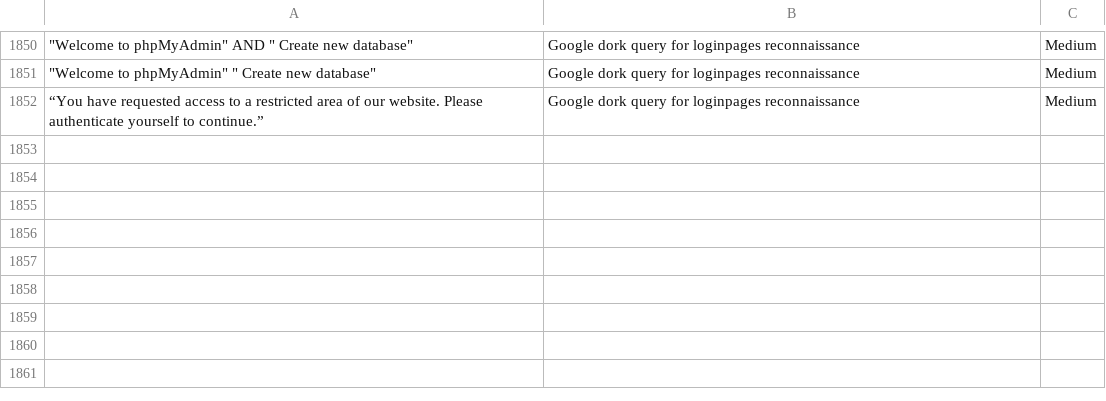
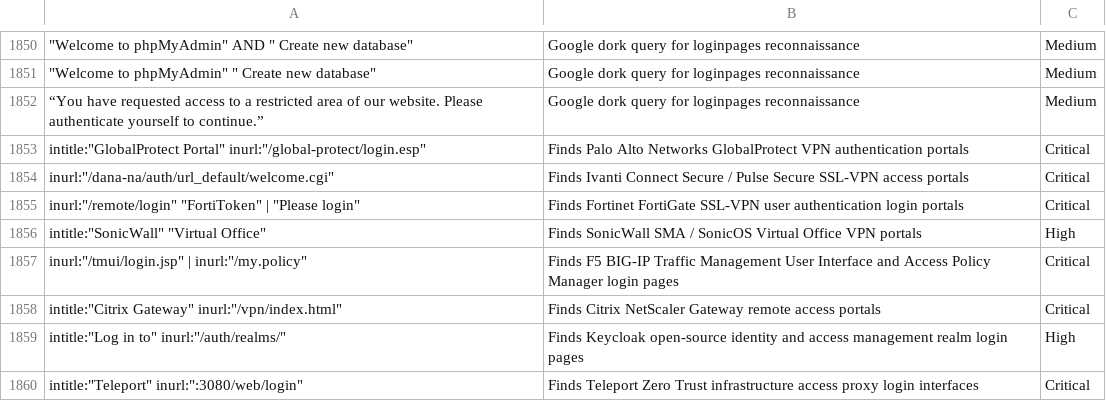
Before and after one commit to frknaykc/SecOps-Google-Dork-Collection, a CSV file: LoginPages/GoogleDork-LoginPages.csv, drawn as a sheet; only a part is shown, gaps mark what is left out; the diff names each change by its address in the sheet, - before the commit and + after, or states it on an @@ line.

```diff
--- a/LoginPages/GoogleDork-LoginPages.csv
+++ b/LoginPages/GoogleDork-LoginPages.csv
+row 1853: intitle:"GlobalProtect Portal" inurl:"/global-protect/login.esp" | Finds Palo Alto Networks GlobalProtect VPN authentication portals | Critical
+row 1854: inurl:"/dana-na/auth/url_default/welcome.cgi" | Finds Ivanti Connect Secure / Pulse Secure SSL-VPN access portals | Critical
+row 1855: inurl:"/remote/login" "FortiToken" | "Please login" | Finds Fortinet FortiGate SSL-VPN user authentication login portals | Critical
+row 1856: intitle:"SonicWall" "Virtual Office" | Finds SonicWall SMA / SonicOS Virtual Office VPN portals | High
+row 1857: inurl:"/tmui/login.jsp" | inurl:"/my.policy" | Finds F5 BIG-IP Traffic Management User Interface and Access Policy Manager login pages | Critical
+row 1858: intitle:"Citrix Gateway" inurl:"/vpn/index.html" | Finds Citrix NetScaler Gateway remote access portals | Critical
+row 1859: intitle:"Log in to" inurl:"/auth/realms/" | Finds Keycloak open-source identity and access management realm login pages | High
+row 1860: intitle:"Teleport" inurl:":3080/web/login" | Finds Teleport Zero Trust infrastructure access proxy login interfaces | Critical
```
Also changed, not shown: Backups/GoogleDork-Backups.csv, CloudServices/GoogleDork-CloudServices.csv, 16 other files.
